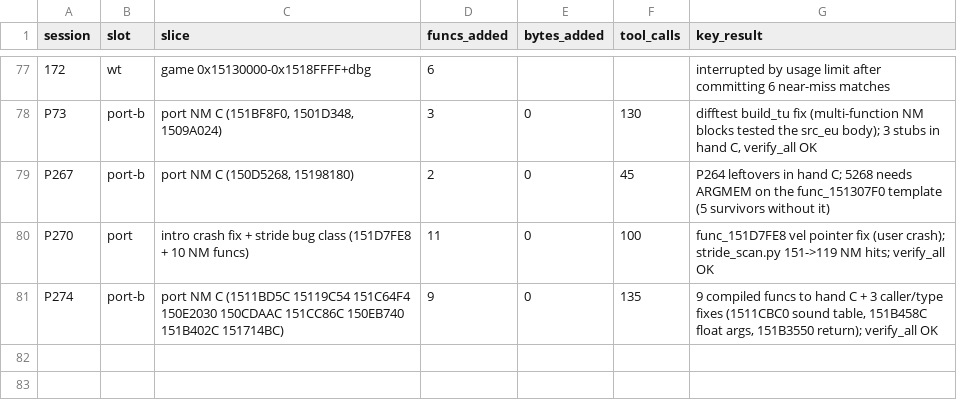
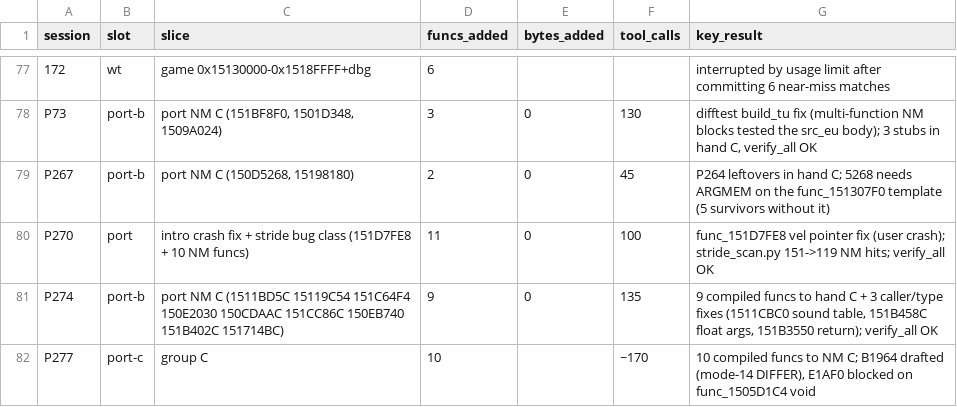
Before and after one commit to Sorikairox/conker-eu-port, a TSV file: docs/progress/sessions.tsv, drawn as a sheet; only a part is shown, gaps mark what is left out; the diff names each change by its address in the sheet, - before the commit and + after, or states it on an @@ line.

```diff
--- a/docs/progress/sessions.tsv
+++ b/docs/progress/sessions.tsv
+row 82: P277 | port-c | group C | 10 |  | ~170 | 10 compiled funcs to NM C; B1964 drafted (mode-14 DIFFER), E1AF0 blocked on func_1505D1C4 void
```
Also changed, not shown: tools/port/verify_registry.tsv, 31 other files.
